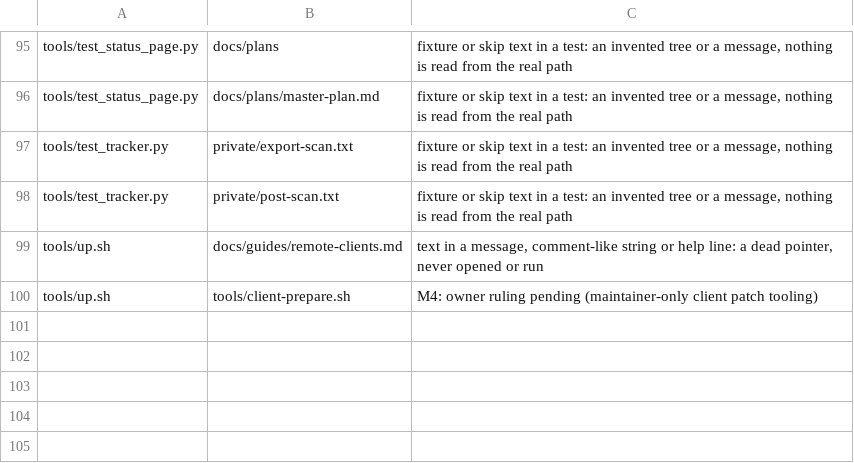
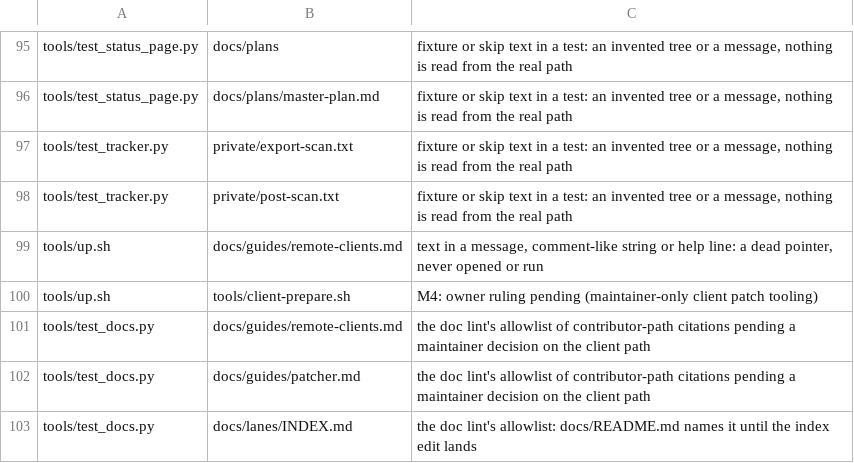
Before and after one commit to hotshotjosh/space-offline, a TSV file: tools/export-refs-allow.tsv, drawn as a sheet; only a part is shown, gaps mark what is left out; the diff names each change by its address in the sheet, - before the commit and + after, or states it on an @@ line.

Commit message:
The export-refs allowlist covers the doc lint's own list of pending contributor-path citations (#292)
- The export-refs allowlist covers the doc lint's own list of pending contributor-path citations (#292)

Files (2):
  M tools/export-refs-allow.tsv
  M tools/test_docs.py

```diff
--- a/tools/export-refs-allow.tsv
+++ b/tools/export-refs-allow.tsv
+row 101: tools/test_docs.py | docs/guides/remote-clients.md | the doc lint's allowlist of contributor-path citations pending a maintainer decision on the client path
+row 102: tools/test_docs.py | docs/guides/patcher.md | the doc lint's allowlist of contributor-path citations pending a maintainer decision on the client path
+row 103: tools/test_docs.py | docs/lanes/INDEX.md | the doc lint's allowlist: docs/README.md names it until the index edit lands
```
Also changed, not shown: 1 other file.
